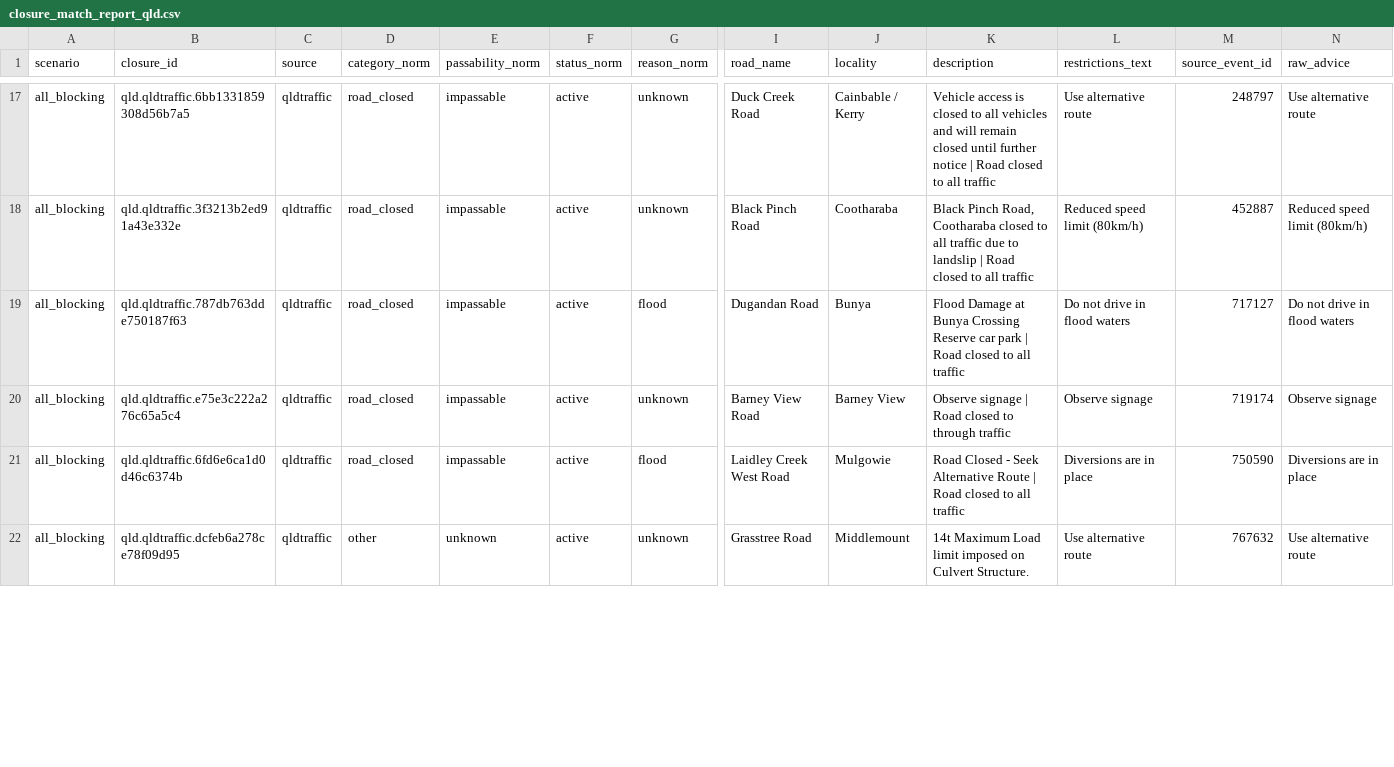
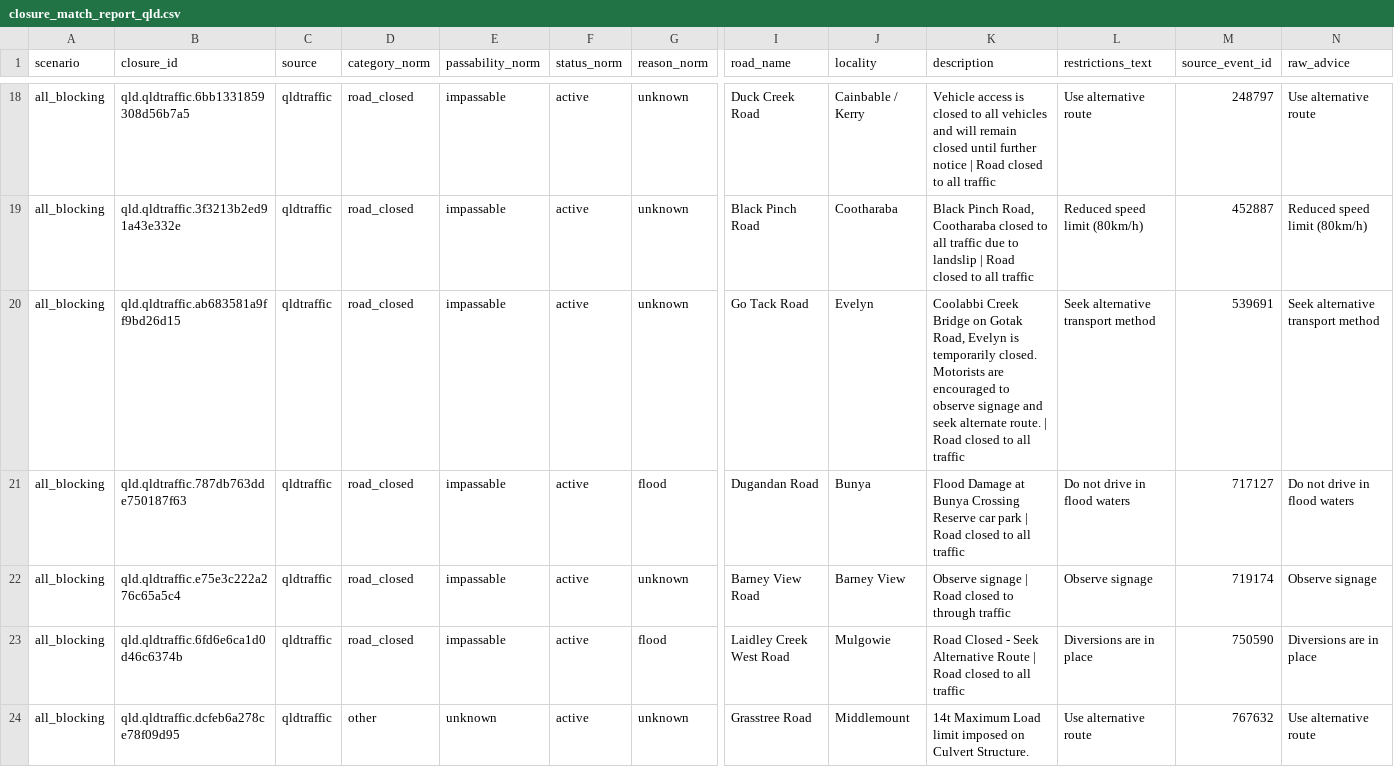
Before and after one commit to gowlettluke/qld_only_isolation, a CSV file: out_isolation_current/closure_match_report_qld.csv, drawn as a sheet; only a part is shown, gaps mark what is left out; rows hold the shown columns only; the diff covers the shown part only; the diff names each change by its address in the sheet, - before the commit and + after, or states it on an @@ line.

```diff
--- a/out_isolation_current/closure_match_report_qld.csv
+++ b/out_isolation_current/closure_match_report_qld.csv
+row 20: all_blocking | qld.qldtraffic.ab683581a9ff9bd26d15 | qldtraffic | road_closed | impassable | active | unknown | Go Tack Road | Evelyn | Coolabbi Creek Bridge on Gotak Road, Evelyn is temporarily closed. Motorists are encouraged to observe signage and seek alternate route. | Road closed to all traffic | Seek alternative transport method | 539691 | Seek alternative transport method
```
Also changed, not shown: 1 added row and 6 edited cells elsewhere in this file, 7 other files.
